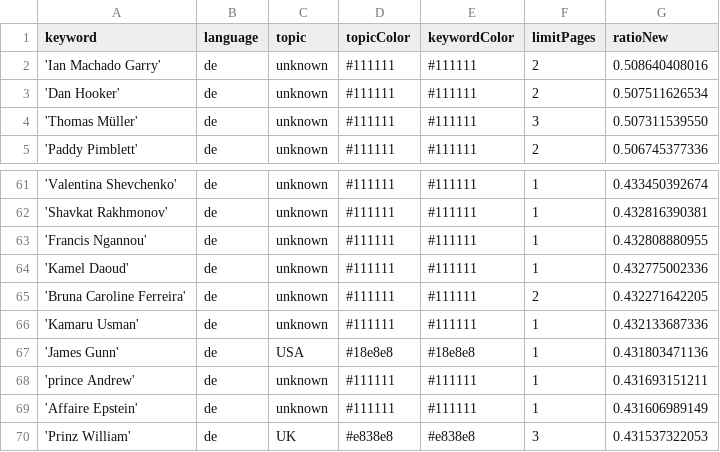
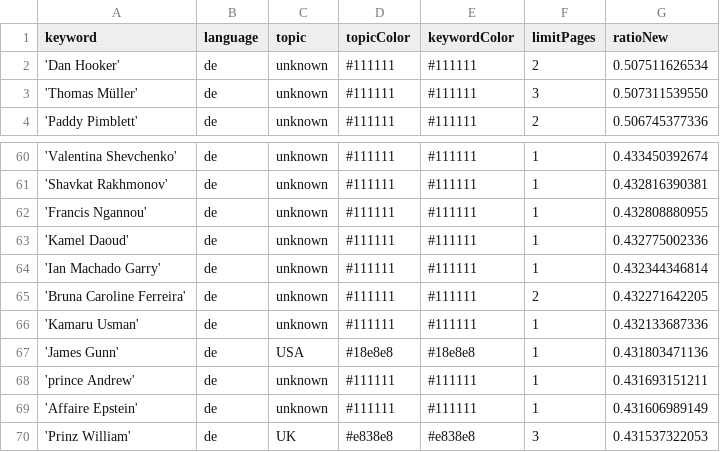
Before and after one commit to JoPhi24-news/leuteFluesterer, a CSV file: keywords.csv, drawn as a sheet; only a part is shown, gaps mark what is left out; removed rows and columns are numbered as before the commit, all else as after; the diff names each change by its address in the sheet, - before the commit and + after, or states it on an @@ line.

Commit message:
Commit from GitHub Actions (harvest:0.0)

```diff
--- a/keywords.csv
+++ b/keywords.csv
-row 2: 'Ian Machado Garry' | de | unknown | #111111 | #111111 | 2 | 0.508640408016
+row 64: 'Ian Machado Garry' | de | unknown | #111111 | #111111 | 1 | 0.432344346814
```
